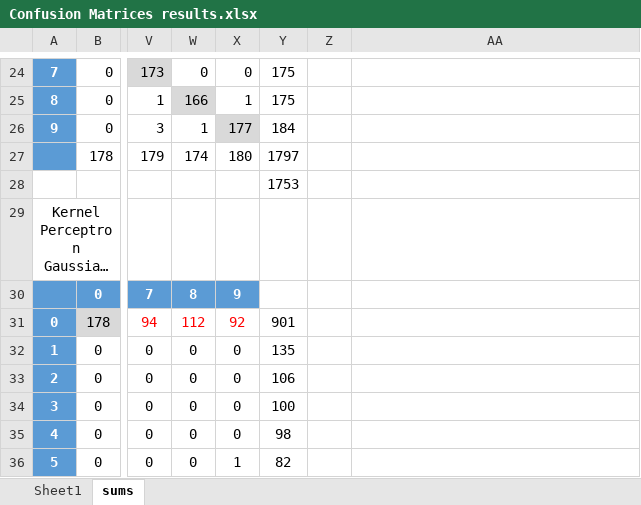
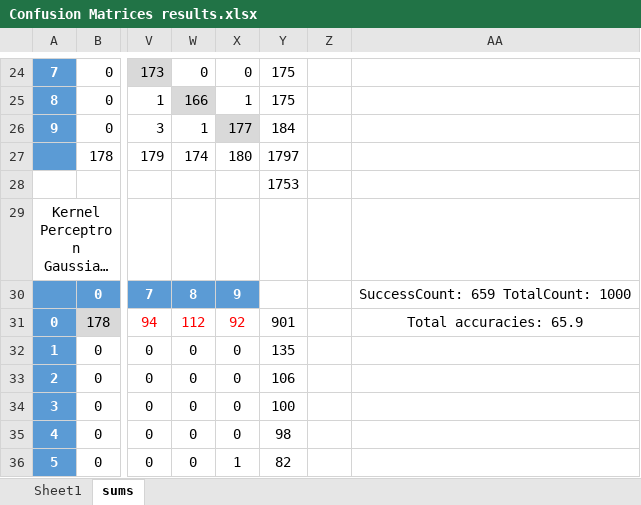
Before and after one commit to chinmaya-n/ML_Perceptron, an Excel workbook: testing/Confusion Matrices results.xlsx, sheet sums, drawn as a sheet; only a part is shown, gaps mark what is left out; long unchanged cells end in …; values as stored, in another font and other column widths than the file's, no borders; the diff names each change by its address in the sheet, - before the commit and + after, or states it on an @@ line.

```diff
--- a/testing/Confusion Matrices results.xlsx (sheet sums)
+++ b/testing/Confusion Matrices results.xlsx (sheet sums)
-AA30: (empty)
+AA30: SuccessCount: 659 TotalCount: 1000
-AA31: (empty)
+AA31: Total accuracies: 65.9
```
Also changed, not shown: 15 other files.
